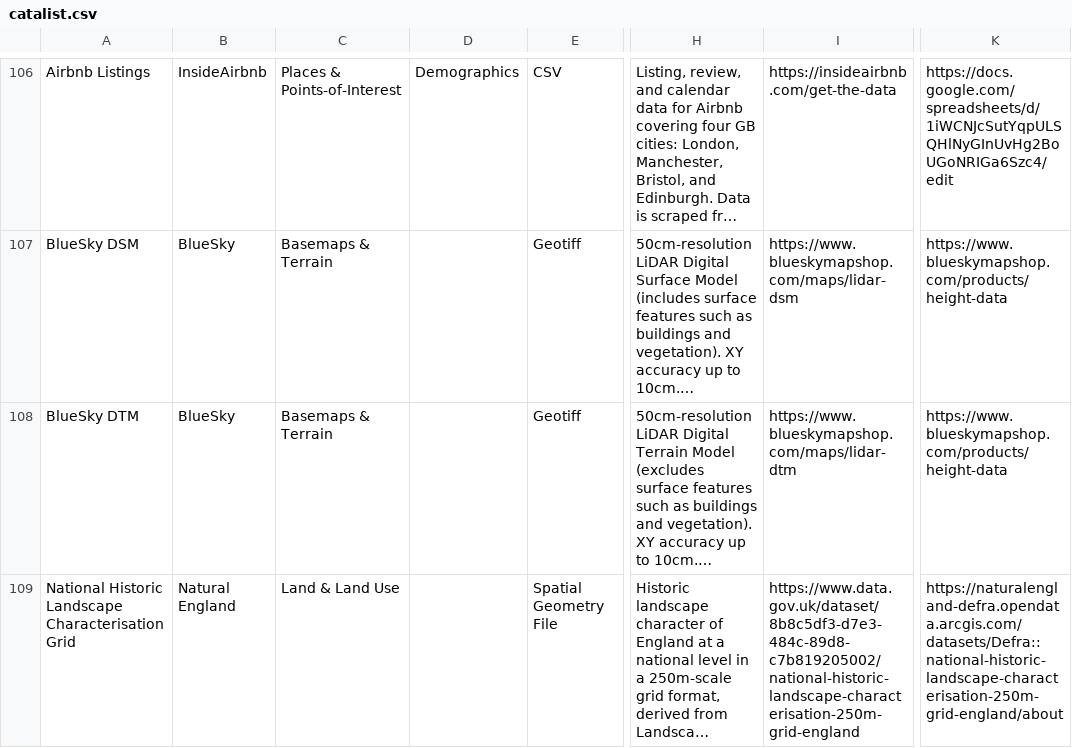
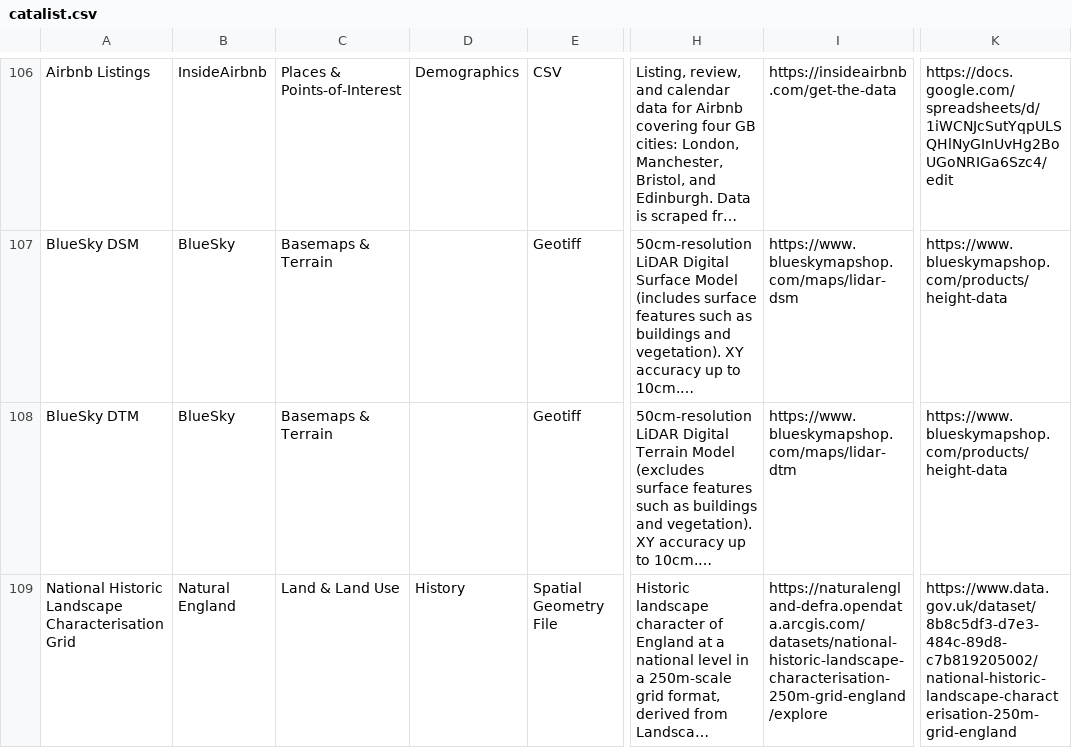
Before and after one commit to Geovation/catalist, a CSV file: data/catalist.csv, drawn as a sheet; only a part is shown, gaps mark what is left out; long unchanged cells end in …; the diff covers the shown part only; the diff names each change by its address in the sheet, - before the commit and + after, or states it on an @@ line.

Commit message:
LIDS

```diff
--- a/data/catalist.csv
+++ b/data/catalist.csv
-D109: (empty)
+D109: History
-I109: https://www.data.gov.uk/dataset/8b8c5df3-d7e3-484c-89d8-c7b819205002/national-historic-landscape-characterisation-250m-grid-england
+I109: https://naturalengland-defra.opendata.arcgis.com/datasets/national-historic-landscape-characterisation-250m-grid-england/explore
-K109: https://naturalengland-defra.opendata.arcgis.com/datasets/Defra::national-historic-landscape-characterisation-250m-grid-england/about
+K109: https://www.data.gov.uk/dataset/8b8c5df3-d7e3-484c-89d8-c7b819205002/national-historic-landscape-characterisation-250m-grid-england
```
Also changed, not shown: 1 added row and 2 edited cells elsewhere in this file.
